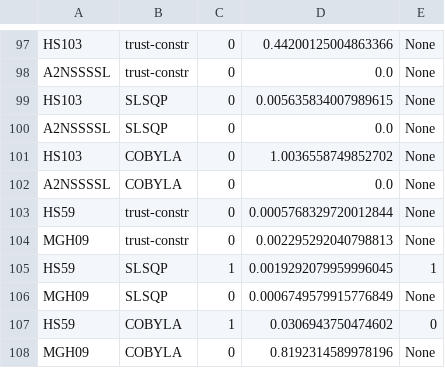
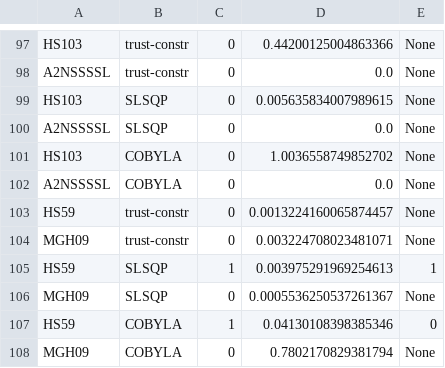
Before and after one commit to Thomas-writes/NLP, a CSV file: checkpointfiles/complexCons.csv, drawn as a sheet; only a part is shown, gaps mark what is left out.

```diff
--- a/checkpointfiles/complexCons.csv
+++ b/checkpointfiles/complexCons.csv
@@ -102,7 +102,7 @@ HS103,COBYLA,0,1.0036558749852702,None
 A2NSSSSL,COBYLA,0,0.0,None
-HS59,trust-constr,0,0.0005768329720012844,None
-MGH09,trust-constr,0,0.002295292040798813,None
-HS59,SLSQP,1,0.0019292079959996045,1
-MGH09,SLSQP,0,0.0006749579915776849,None
-HS59,COBYLA,1,0.0306943750474602,0
-MGH09,COBYLA,0,0.8192314589978196,None
+HS59,trust-constr,0,0.0013224160065874457,None
+MGH09,trust-constr,0,0.003224708023481071,None
+HS59,SLSQP,1,0.003975291969254613,1
+MGH09,SLSQP,0,0.0005536250537261367,None
+HS59,COBYLA,1,0.04130108398385346,0
+MGH09,COBYLA,0,0.7802170829381794,None
```
Also changed, not shown: checkpointfiles/unconstrained.csv, 18 other files.
